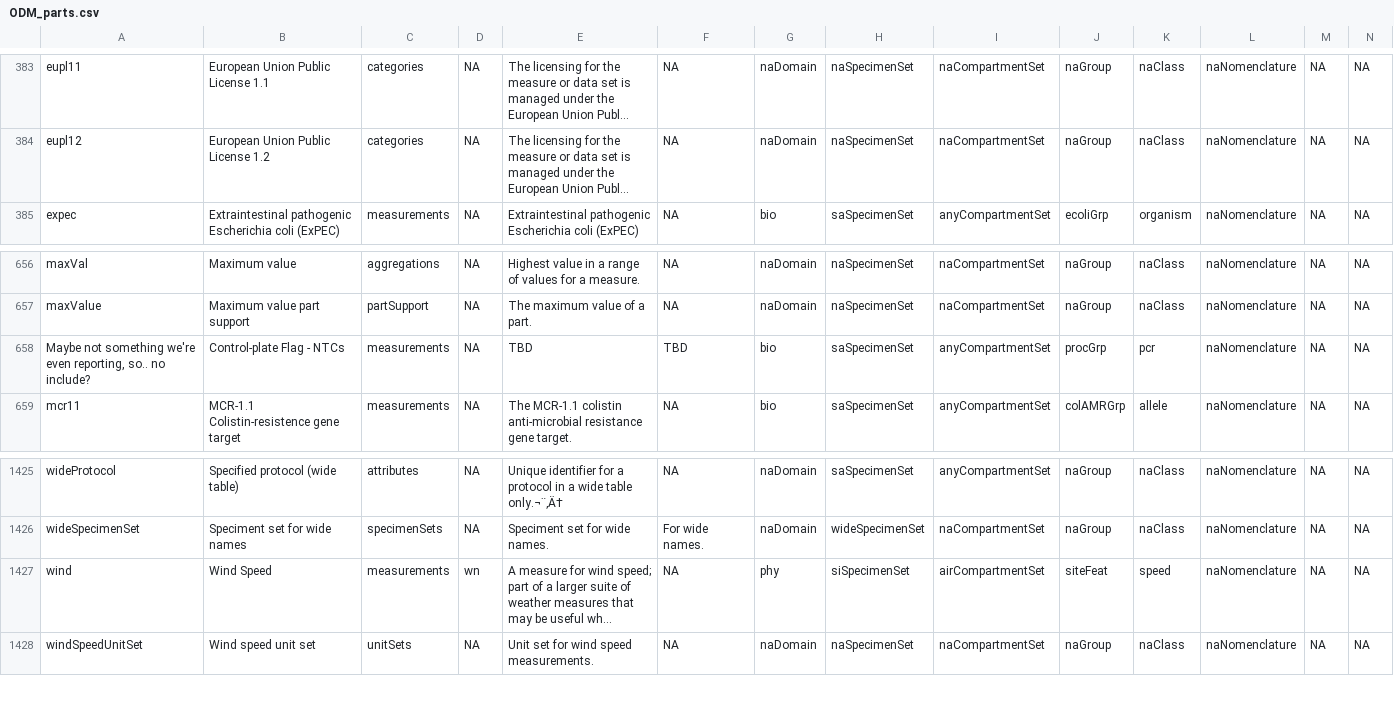
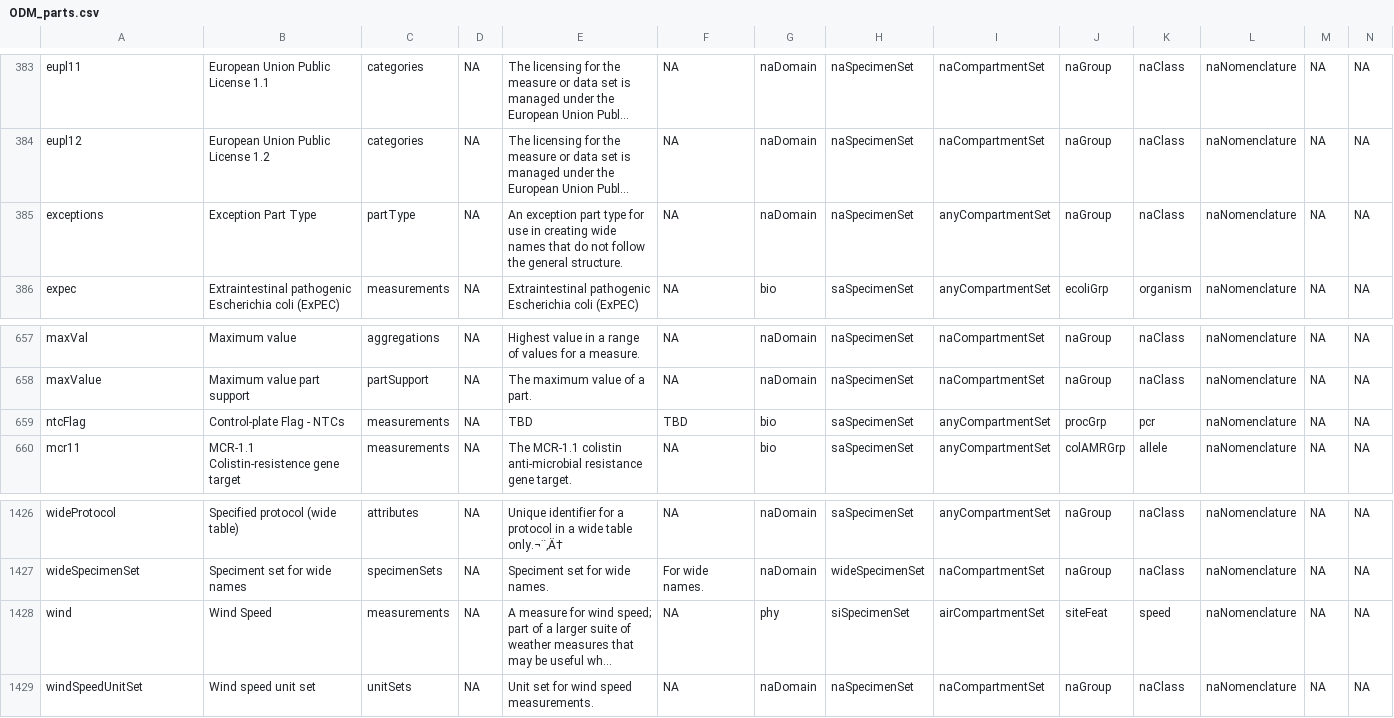
Before and after one commit to Big-Life-Lab/PHES-ODM, a CSV file: dictionary-tables/ODM_parts.csv, drawn as a sheet; only a part is shown, gaps mark what is left out; long unchanged cells end in …; addresses are those after the commit; rows hold the shown columns only; the diff names each change by its address in the sheet, - before the commit and + after, or states it on an @@ line.

```diff
--- a/dictionary-tables/ODM_parts.csv
+++ b/dictionary-tables/ODM_parts.csv
+row 385: exceptions | Exception Part Type | partType | NA | An exception part type for use in creating wide names that do not follow the general structure. | NA | naDomain | naSpecimenSet | anyCompartmentSet | naGroup | naClass | naNomenclature | NA | NA
-A659: Maybe not something we're even reporting, so.. no include?
+A659: ntcFlag
-D1428: wn
+D1428: NA
```
Also changed, not shown: dictionary-tables/ODM_parts_2.2.1.csv, dictionary-tables/ODM_translations.csv, 3 other files.
